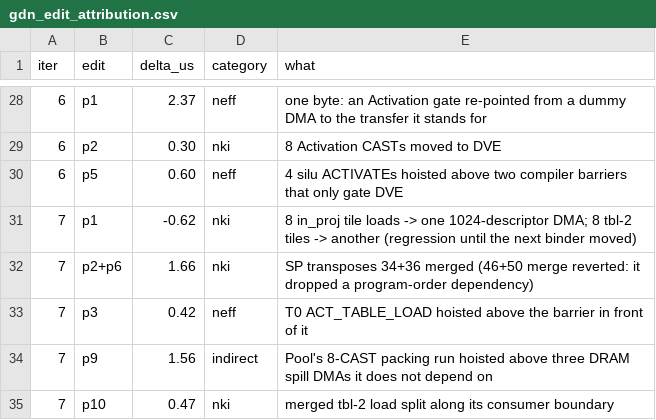
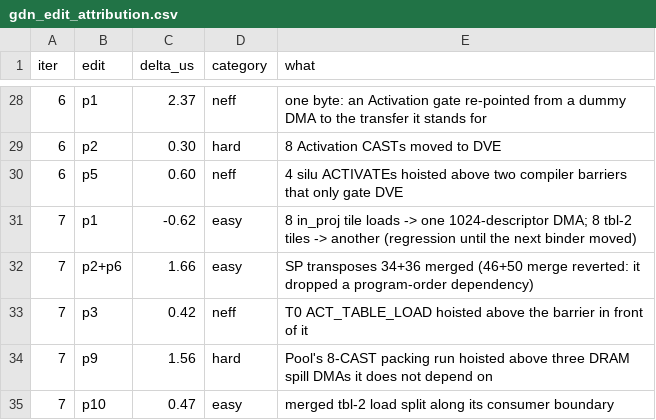
Before and after one commit to OswaldHe/neuron-neff-doc, a CSV file: figs/data/gdn_edit_attribution.csv, drawn as a sheet; only a part is shown, gaps mark what is left out; the diff covers the shown part only.

```diff
--- a/figs/data/gdn_edit_attribution.csv
+++ b/figs/data/gdn_edit_attribution.csv
@@ -28,8 +28,8 @@ iter,edit,delta_us,category,what
 6,p1,2.37,neff,one byte: an Activation gate re-pointed from a dummy DMA to the transfer it stands for
-6,p2,0.30,nki,8 Activation CASTs moved to DVE
+6,p2,0.30,hard,8 Activation CASTs moved to DVE
 6,p5,0.60,neff,4 silu ACTIVATEs hoisted above two compiler barriers that only gate DVE
-7,p1,-0.62,nki,8 in_proj tile loads -> one 1024-descriptor DMA; 8 tbl-2 tiles -> another (regression until the next binder moved)
-7,p2+p6,1.66,nki,SP transposes 34+36 merged (46+50 merge reverted: it dropped a program-order dependency)
+7,p1,-0.62,easy,8 in_proj tile loads -> one 1024-descriptor DMA; 8 tbl-2 tiles -> another (regression until the next binder moved)
+7,p2+p6,1.66,easy,SP transposes 34+36 merged (46+50 merge reverted: it dropped a program-order dependency)
 7,p3,0.42,neff,T0 ACT_TABLE_LOAD hoisted above the barrier in front of it
-7,p9,1.56,indirect,Pool's 8-CAST packing run hoisted above three DRAM spill DMAs it does not depend on
-7,p10,0.47,nki,merged tbl-2 load split along its consumer boundary
+7,p9,1.56,hard,Pool's 8-CAST packing run hoisted above three DRAM spill DMAs it does not depend on
+7,p10,0.47,easy,merged tbl-2 load split along its consumer boundary
```
Also changed, not shown: 20 edited cells elsewhere in this file, 23 other files.
